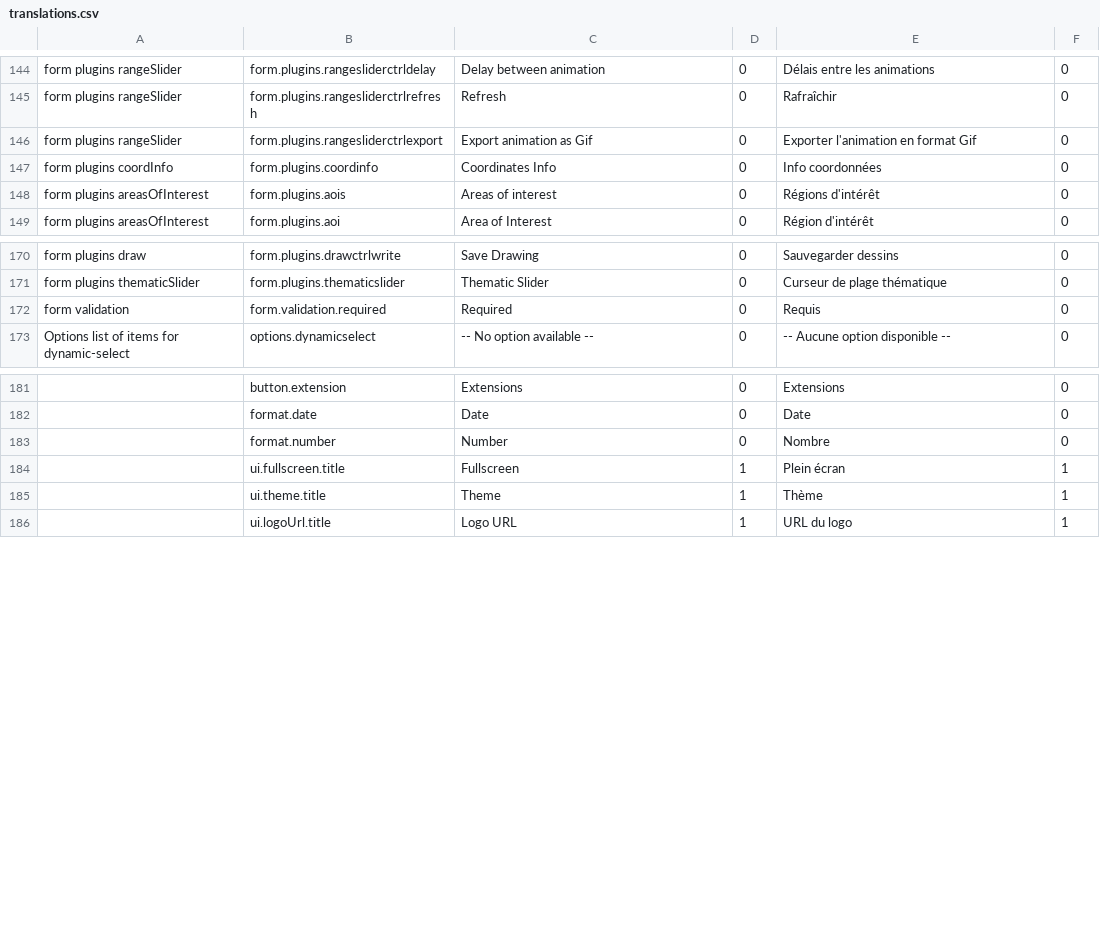
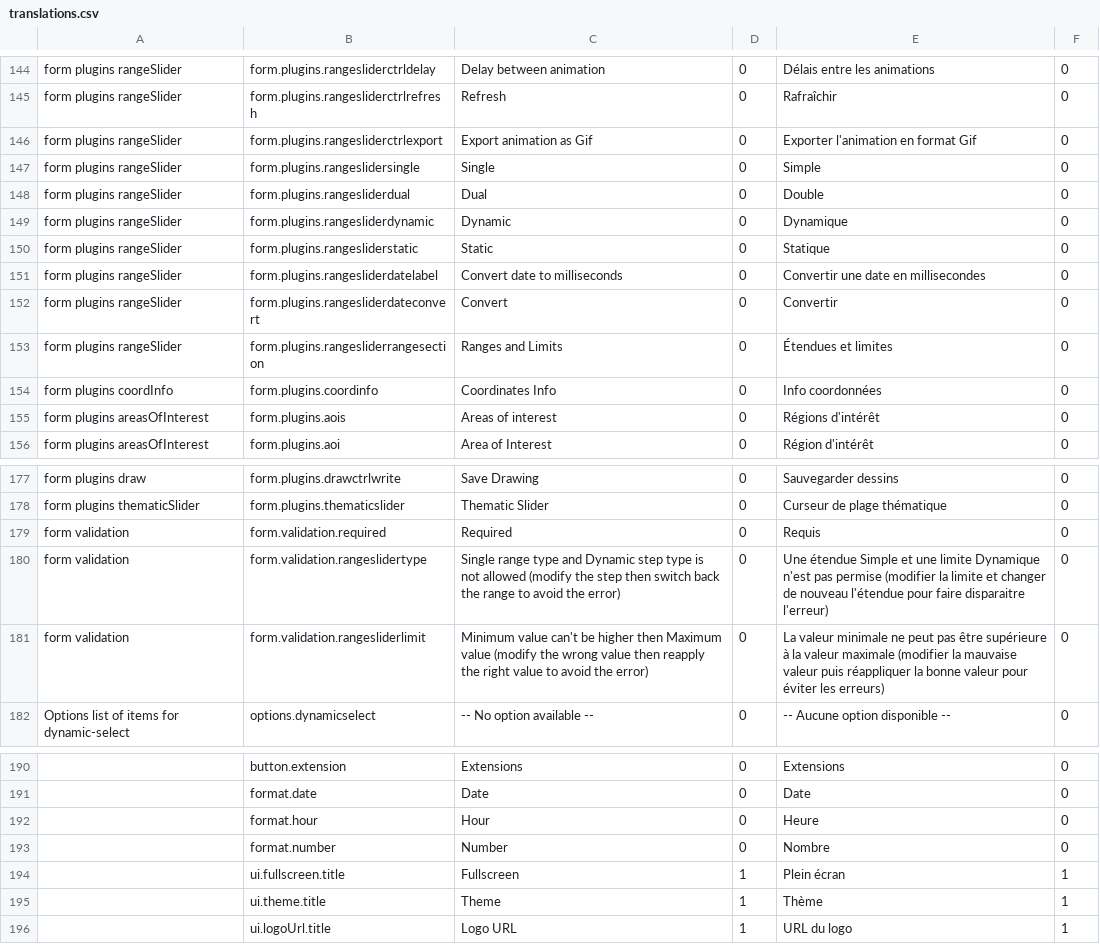
Before and after one commit to fgpv-vpgf/fgpa-apgf, a CSV file: src/locales/translations.csv, drawn as a sheet; only a part is shown, gaps mark what is left out; the diff names each change by its address in the sheet, - before the commit and + after, or states it on an @@ line.

Commit message:
fix(plugin): Update range slider from latest and add validation to limits plus a data pickfer to transfoem to milliseconds Closes 552

```diff
--- a/src/locales/translations.csv
+++ b/src/locales/translations.csv
+row 147: form plugins rangeSlider | form.plugins.rangeslidersingle | Single | 0 | Simple | 0
+row 148: form plugins rangeSlider | form.plugins.rangesliderdual | Dual | 0 | Double | 0
+row 149: form plugins rangeSlider | form.plugins.rangesliderdynamic | Dynamic | 0 | Dynamique | 0
+row 150: form plugins rangeSlider | form.plugins.rangesliderstatic | Static | 0 | Statique | 0
+row 151: form plugins rangeSlider | form.plugins.rangesliderdatelabel | Convert date to milliseconds | 0 | Convertir une date en millisecondes | 0
+row 152: form plugins rangeSlider | form.plugins.rangesliderdateconvert | Convert | 0 | Convertir | 0
+row 153: form plugins rangeSlider | form.plugins.rangesliderrangesection | Ranges and Limits | 0 | Étendues et limites | 0
+row 180: form validation | form.validation.rangeslidertype | Single range type and Dynamic step type is not allowed (modify the step then switch back the range to avoid the error) | 0 | Une étendue Simple et une limite Dynamique n'est pas permise (modifier la limite et changer de nouveau l'étendue pour faire disparaitre l'erreur) | 0
+row 181: form validation | form.validation.rangesliderlimit | Minimum value can't be higher then Maximum value (modify the wrong value then reapply the right value to avoid the error) | 0 | La valeur minimale ne peut pas être supérieure à la valeur maximale (modifier la mauvaise valeur puis réappliquer la bonne valeur pour éviter les erreurs) | 0
+row 192:  | format.hour | Hour | 0 | Heure | 0
```
Also changed, not shown: 12 other files.
